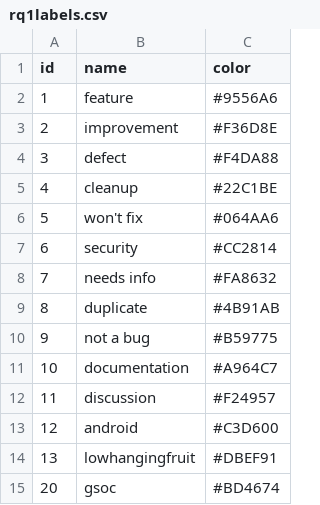
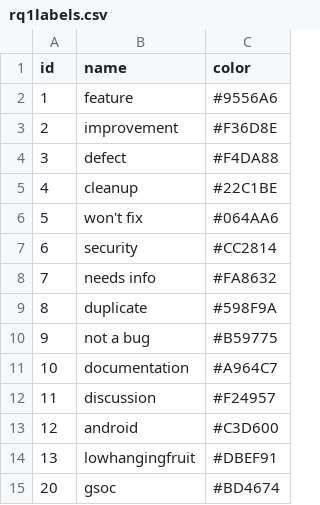
Before and after one commit to SOM-Research/gila, a CSV file: web/data/rq1labels.csv, drawn as a sheet.

```diff
--- a/web/data/rq1labels.csv
+++ b/web/data/rq1labels.csv
@@ -8,3 +8,3 @@ id,name,color
 7,"needs info",#FA8632
-8,duplicate,#4B91AB
+8,duplicate,#598F9A
 9,"not a bug",#B59775
```
Also changed, not shown: 3 other files.
